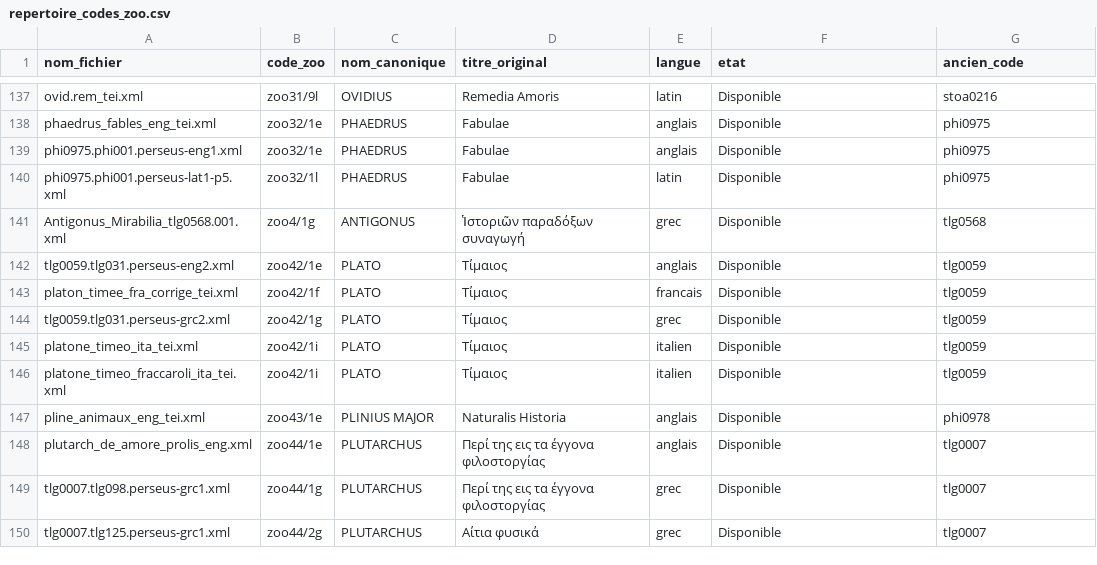
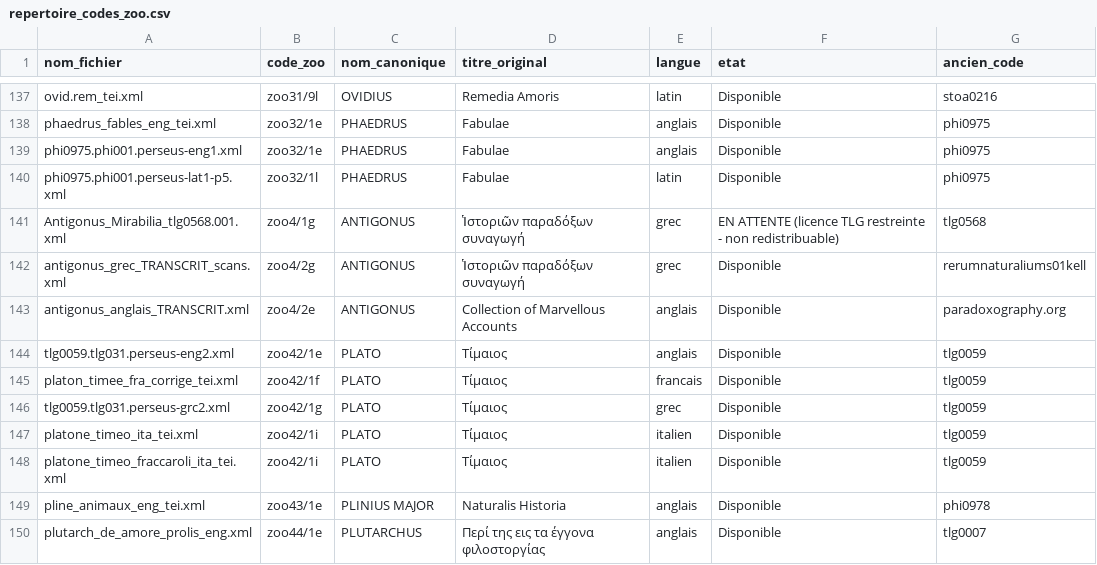
Before and after one commit to Wimmics/zoomathia, a CSV file: Named_entity_recognition/data/repertoire_zoo/repertoire_codes_zoo.csv, drawn as a sheet; only a part is shown, gaps mark what is left out; the shorter side is filled out with more unchanged rows.

Commit message:
Ajoute Antigonus (zoo4), De rebus mirabilibus - grec (ed. Keller 1877) et anglais (trad. Hardiman, CC BY-SA)
Grec transcrit directement depuis les scans de l'edition Keller 1877
(archive.org, domaine public), 98 chapitres a contenu zoologique sur
173, l'OCR Google Books existant etant trop corrompu pour etre fiable.
Anglais extrait de la traduction de Rachel Hardiman (paradoxography.org,
CC BY-SA 4.0), reconcilie chapitre par chapitre avec la numerotation
Keller/Westermann du temoin grec.

Le fichier zoo4/1g.xml existant (source TLG, licence restreinte,
non redistribuable) reste en l'etat mais son statut dans le registre
passe a EN ATTENTE ; ses donnees ont ete retirees de Mongo et du
graphe, il n'entre pas dans ce commit.

Corrige au passage une collision d'URI entre zoo4/1g et zoo4/2g
(meme auteur/titre/langue -> meme URI calculee), meme categorie de
bug que le fix Grattius/zoo20 - fix cible plutot qu'une generalisation
de get_witness_suffix() a tout le corpus.

```diff
--- a/Named_entity_recognition/data/repertoire_zoo/repertoire_codes_zoo.csv
+++ b/Named_entity_recognition/data/repertoire_zoo/repertoire_codes_zoo.csv
@@ -140,3 +140,5 @@ phi0975.phi001.perseus-eng1.xml,zoo32/1e,PHAEDRUS,Fabulae,anglais,Disponible,phi
 phi0975.phi001.perseus-lat1-p5.xml,zoo32/1l,PHAEDRUS,Fabulae,latin,Disponible,phi0975
-Antigonus_Mirabilia_tlg0568.001.xml,zoo4/1g,ANTIGONUS,Ἱστοριῶν παραδόξων συναγωγή,grec,Disponible,tlg0568
+Antigonus_Mirabilia_tlg0568.001.xml,zoo4/1g,ANTIGONUS,Ἱστοριῶν παραδόξων συναγωγή,grec,EN ATTENTE (licence TLG restreinte - non redistribuable),tlg0568
+antigonus_grec_TRANSCRIT_scans.xml,zoo4/2g,ANTIGONUS,Ἱστοριῶν παραδόξων συναγωγή,grec,Disponible,rerumnaturaliums01kell
+antigonus_anglais_TRANSCRIT.xml,zoo4/2e,ANTIGONUS,Collection of Marvellous Accounts,anglais,Disponible,paradoxography.org
 tlg0059.tlg031.perseus-eng2.xml,zoo42/1e,PLATO,Τίμαιος,anglais,Disponible,tlg0059
```
Also changed, not shown: 11 other files.
